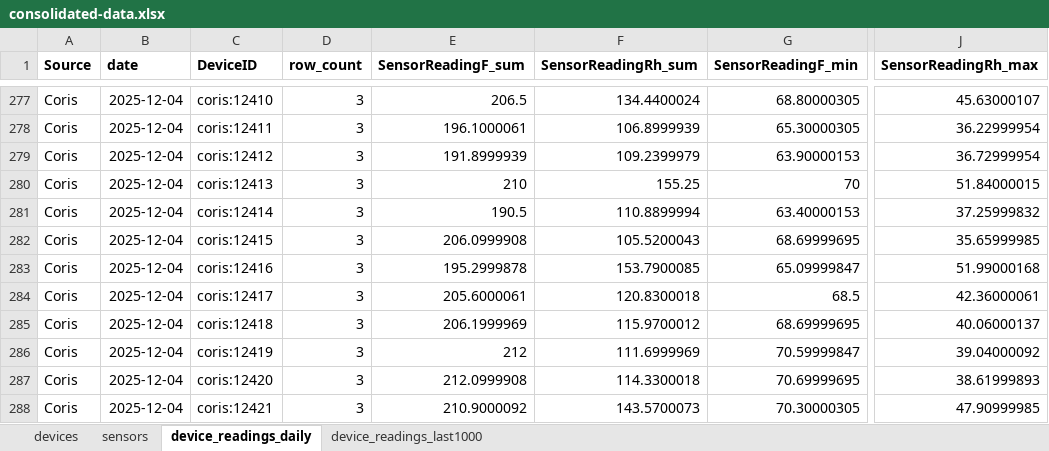
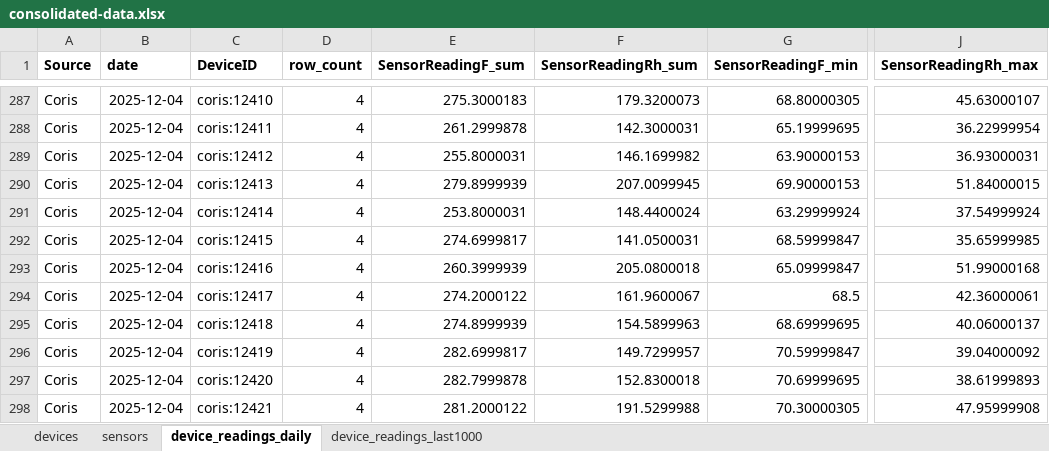
Before and after one commit to Environmental-Pipeline/environmental-sensor-poc, an Excel workbook: data/consolidated-data.xlsx, sheet device_readings_daily, drawn as a sheet; only a part is shown, gaps mark what is left out; values as stored, in another font and other column widths than the file's, no borders; addresses are those after the commit; the diff covers the shown part only; the diff names each change by its address in the sheet, - before the commit and + after, or states it on an @@ line.

```diff
--- a/data/consolidated-data.xlsx (sheet device_readings_daily)
+++ b/data/consolidated-data.xlsx (sheet device_readings_daily)
-D287:D298 (row_count): 3
+D287:D298 (row_count): 4
-E287 (SensorReadingF_sum): 206.5
+E287 (SensorReadingF_sum): 275.3000183
-F287 (SensorReadingRh_sum): 134.4400024
+F287 (SensorReadingRh_sum): 179.3200073
-E288 (SensorReadingF_sum): 196.1000061
+E288 (SensorReadingF_sum): 261.2999878
-F288 (SensorReadingRh_sum): 106.8999939
+F288 (SensorReadingRh_sum): 142.3000031
-G288 (SensorReadingF_min): 65.30000305
+G288 (SensorReadingF_min): 65.19999695
-E289 (SensorReadingF_sum): 191.8999939
+E289 (SensorReadingF_sum): 255.8000031
-F289 (SensorReadingRh_sum): 109.2399979
+F289 (SensorReadingRh_sum): 146.1699982
-J289 (SensorReadingRh_max): 36.72999954
+J289 (SensorReadingRh_max): 36.93000031
-E290 (SensorReadingF_sum): 210
+E290 (SensorReadingF_sum): 279.8999939
-F290 (SensorReadingRh_sum): 155.25
+F290 (SensorReadingRh_sum): 207.0099945
-G290 (SensorReadingF_min): 70
+G290 (SensorReadingF_min): 69.90000153
-E291 (SensorReadingF_sum): 190.5
+E291 (SensorReadingF_sum): 253.8000031
-F291 (SensorReadingRh_sum): 110.8899994
+F291 (SensorReadingRh_sum): 148.4400024
-G291 (SensorReadingF_min): 63.40000153
+G291 (SensorReadingF_min): 63.29999924
-J291 (SensorReadingRh_max): 37.25999832
+J291 (SensorReadingRh_max): 37.54999924
-E292 (SensorReadingF_sum): 206.0999908
+E292 (SensorReadingF_sum): 274.6999817
-F292 (SensorReadingRh_sum): 105.5200043
+F292 (SensorReadingRh_sum): 141.0500031
-G292 (SensorReadingF_min): 68.69999695
+G292 (SensorReadingF_min): 68.59999847
-E293 (SensorReadingF_sum): 195.2999878
+E293 (SensorReadingF_sum): 260.3999939
-F293 (SensorReadingRh_sum): 153.7900085
+F293 (SensorReadingRh_sum): 205.0800018
-E294 (SensorReadingF_sum): 205.6000061
+E294 (SensorReadingF_sum): 274.2000122
-F294 (SensorReadingRh_sum): 120.8300018
+F294 (SensorReadingRh_sum): 161.9600067
-E295 (SensorReadingF_sum): 206.1999969
+E295 (SensorReadingF_sum): 274.8999939
-F295 (SensorReadingRh_sum): 115.9700012
+F295 (SensorReadingRh_sum): 154.5899963
-E296 (SensorReadingF_sum): 212
+E296 (SensorReadingF_sum): 282.6999817
-F296 (SensorReadingRh_sum): 111.6999969
+F296 (SensorReadingRh_sum): 149.7299957
-E297 (SensorReadingF_sum): 212.0999908
+E297 (SensorReadingF_sum): 282.7999878
-F297 (SensorReadingRh_sum): 114.3300018
+F297 (SensorReadingRh_sum): 152.8300018
-E298 (SensorReadingF_sum): 210.9000092
+E298 (SensorReadingF_sum): 281.2000122
-F298 (SensorReadingRh_sum): 143.5700073
+F298 (SensorReadingRh_sum): 191.5299988
-J298 (SensorReadingRh_max): 47.90999985
+J298 (SensorReadingRh_max): 47.95999908
```
Also changed, not shown: 10 added rows and 371 edited cells elsewhere in this sheet, sheet device_readings_last1000, 8 other files.
